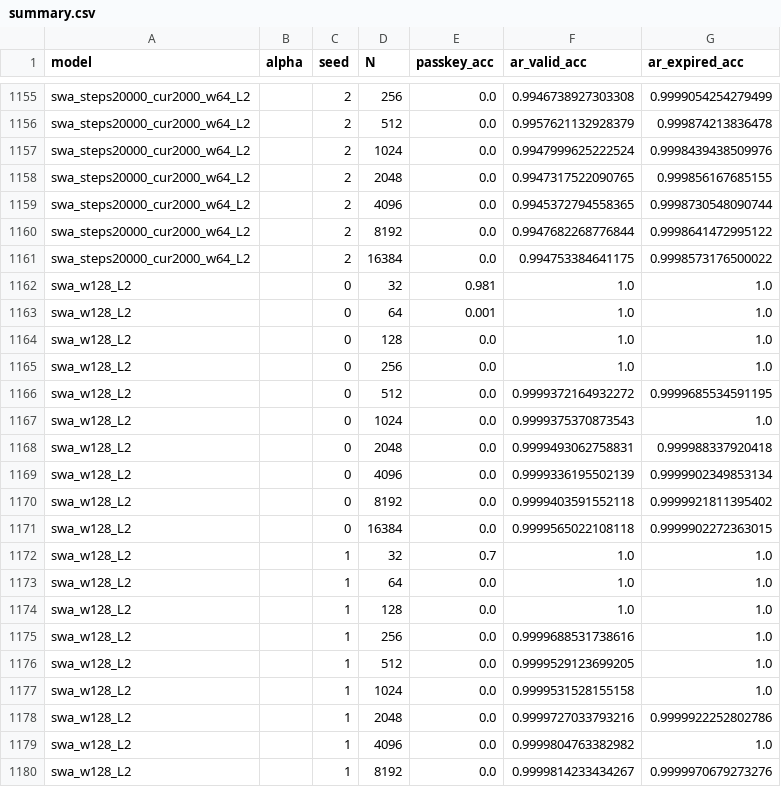
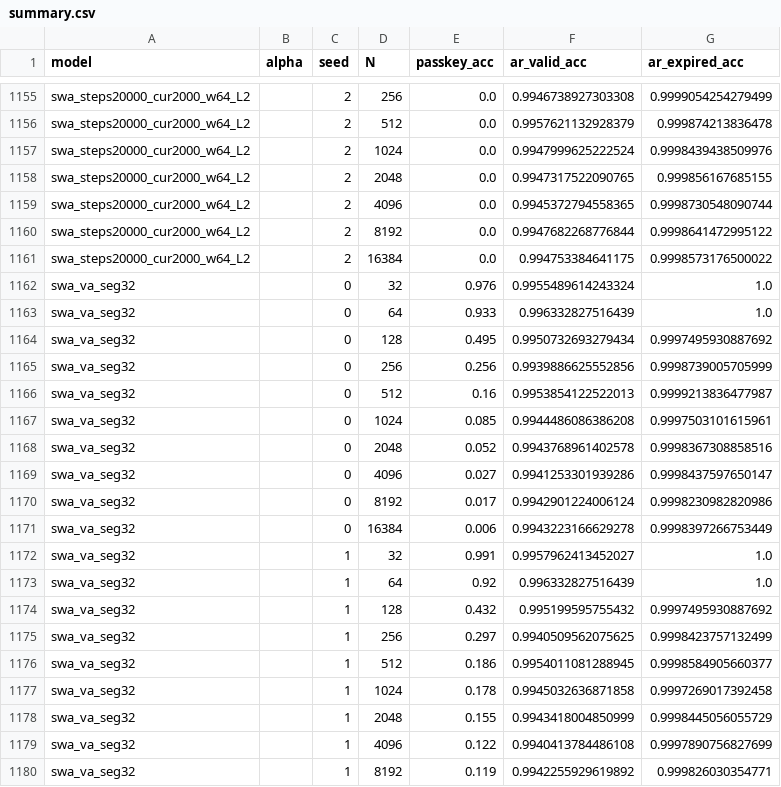
Before and after one commit to RodkinIvan/memory_amplifier, a CSV file: results/summary.csv, drawn as a sheet; only a part is shown, gaps mark what is left out; the shorter side is filled out with more unchanged rows; the diff covers the shown part only; the diff names each change by its address in the sheet, - before the commit and + after, or states it on an @@ line.

```diff
--- a/results/summary.csv
+++ b/results/summary.csv
+row 1162: swa_va_seg32 |  | 0 | 32 | 0.976 | 0.9955489614243324 | 1.0
+row 1163: swa_va_seg32 |  | 0 | 64 | 0.933 | 0.996332827516439 | 1.0
+row 1164: swa_va_seg32 |  | 0 | 128 | 0.495 | 0.9950732693279434 | 0.9997495930887692
+row 1165: swa_va_seg32 |  | 0 | 256 | 0.256 | 0.9939886625552856 | 0.9998739005705999
+row 1166: swa_va_seg32 |  | 0 | 512 | 0.16 | 0.9953854122522013 | 0.9999213836477987
+row 1167: swa_va_seg32 |  | 0 | 1024 | 0.085 | 0.9944486086386208 | 0.9997503101615961
+row 1168: swa_va_seg32 |  | 0 | 2048 | 0.052 | 0.9943768961402578 | 0.9998367308858516
+row 1169: swa_va_seg32 |  | 0 | 4096 | 0.027 | 0.9941253301939286 | 0.9998437597650147
+row 1170: swa_va_seg32 |  | 0 | 8192 | 0.017 | 0.9942901224006124 | 0.9998230982820986
+row 1171: swa_va_seg32 |  | 0 | 16384 | 0.006 | 0.9943223166629278 | 0.9998397266753449
+row 1172: swa_va_seg32 |  | 1 | 32 | 0.991 | 0.9957962413452027 | 1.0
+row 1173: swa_va_seg32 |  | 1 | 64 | 0.92 | 0.996332827516439 | 1.0
+row 1174: swa_va_seg32 |  | 1 | 128 | 0.432 | 0.995199595755432 | 0.9997495930887692
+row 1175: swa_va_seg32 |  | 1 | 256 | 0.297 | 0.9940509562075625 | 0.9998423757132499
+row 1176: swa_va_seg32 |  | 1 | 512 | 0.186 | 0.9954011081288945 | 0.9998584905660377
+row 1177: swa_va_seg32 |  | 1 | 1024 | 0.178 | 0.9945032636871858 | 0.9997269017392458
+row 1178: swa_va_seg32 |  | 1 | 2048 | 0.155 | 0.9943418004850999 | 0.9998445056055729
+row 1179: swa_va_seg32 |  | 1 | 4096 | 0.122 | 0.9940413784486108 | 0.9997890756827699
+row 1180: swa_va_seg32 |  | 1 | 8192 | 0.119 | 0.9942255929619892 | 0.999826030354771
```
Also changed, not shown: 11 added rows elsewhere in this file, results/summary_val.csv, 13 other files.
